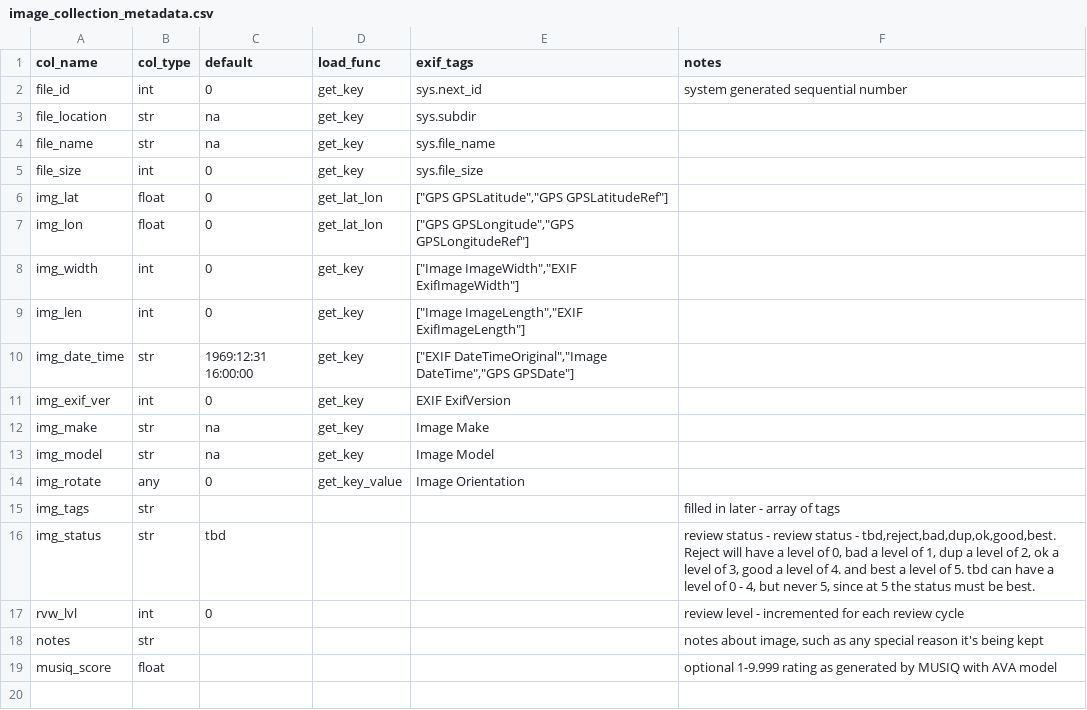
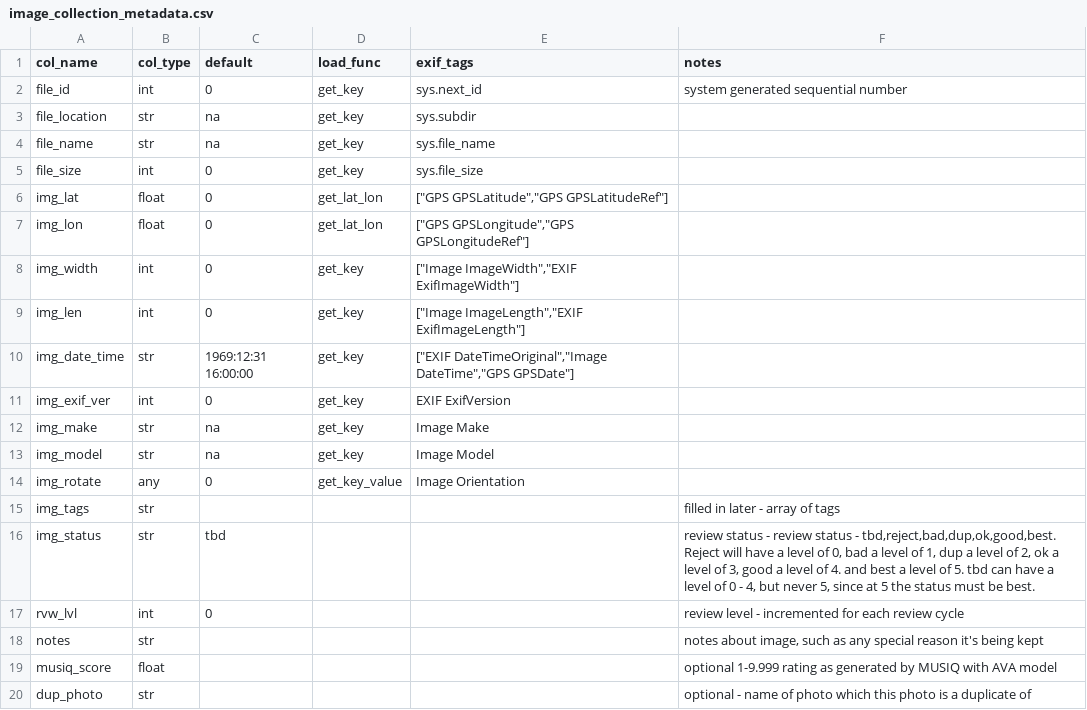
Before and after one commit to ddgarrett/process_images, a CSV file: image_collection_metadata.csv, drawn as a sheet; the diff names each change by its address in the sheet, - before the commit and + after, or states it on an @@ line.

Commit message:
Set Collection Picture Status from CSV Generated by Image Analysis Lib

```diff
--- a/image_collection_metadata.csv
+++ b/image_collection_metadata.csv
+row 20: dup_photo | str |  |  |  | optional - name of photo which this photo is a duplicate of
```
Also changed, not shown: 2 other files.
